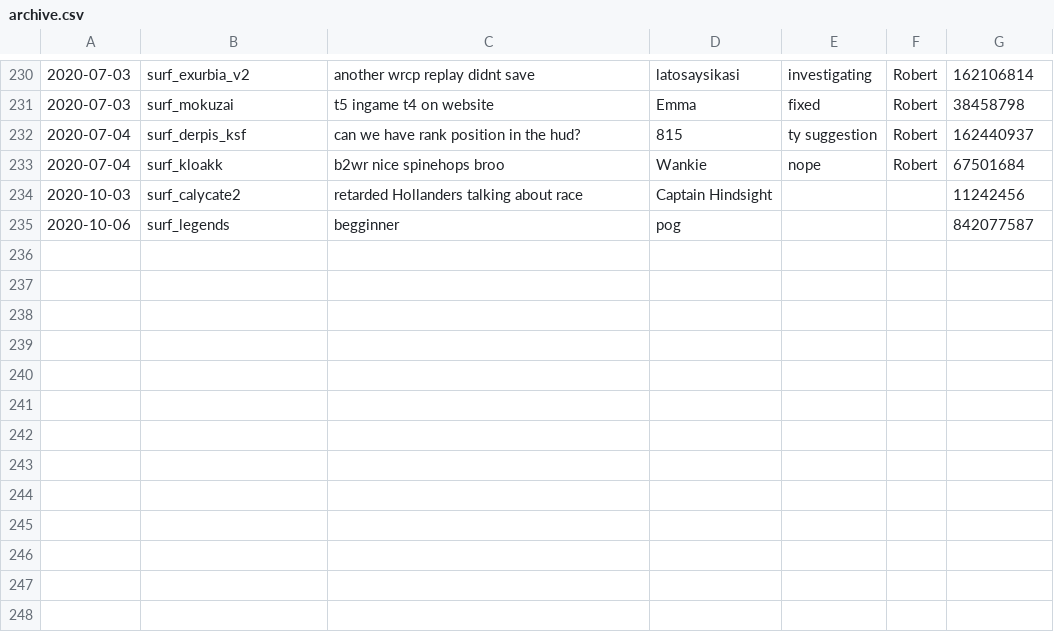
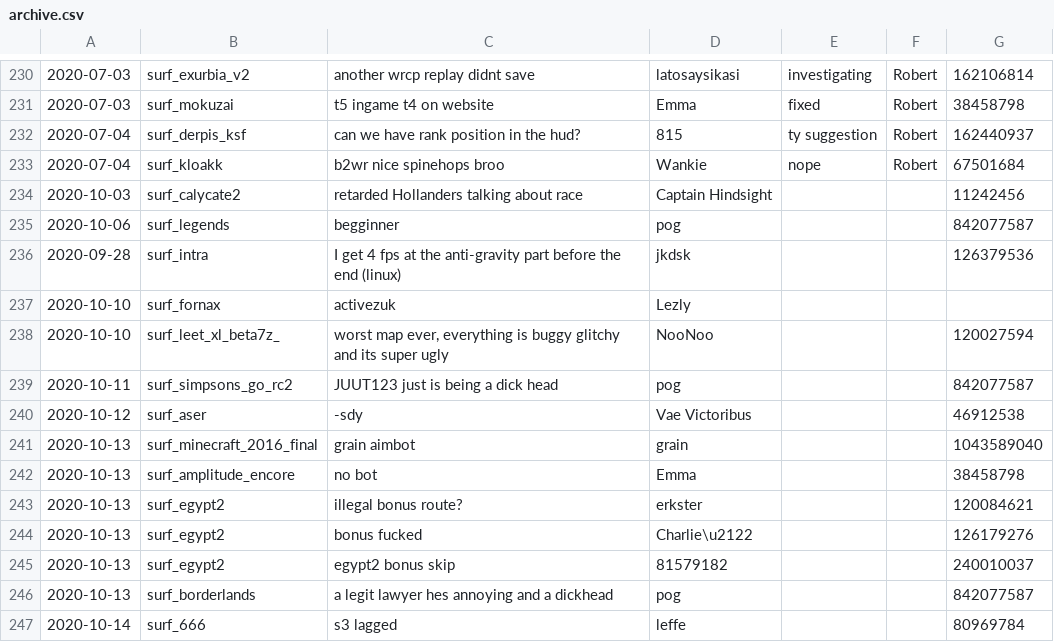
Before and after one commit to Kakalinn/sh-report-archive, a CSV file: archive.csv, drawn as a sheet; only a part is shown, gaps mark what is left out; the diff names each change by its address in the sheet, - before the commit and + after, or states it on an @@ line.

```diff
--- a/archive.csv
+++ b/archive.csv
+row 236: 2020-09-28 | surf_intra | I get 4 fps at the anti-gravity part before the end (linux) | jkdsk |  |  | 126379536
+row 237: 2020-10-10 | surf_fornax | activezuk | Lezly
+row 238: 2020-10-10 | surf_leet_xl_beta7z_ | worst map ever, everything is buggy glitchy and its super ugly | NooNoo |  |  | 120027594
+row 239: 2020-10-11 | surf_simpsons_go_rc2 | JUUT123 just is being a dick head | pog |  |  | 842077587
+row 240: 2020-10-12 | surf_aser | -sdy | Vae Victoribus |  |  | 46912538
+row 241: 2020-10-13 | surf_minecraft_2016_final | grain aimbot | grain |  |  | 1043589040
+row 242: 2020-10-13 | surf_amplitude_encore | no bot | Emma |  |  | 38458798
+row 243: 2020-10-13 | surf_egypt2 | illegal bonus route? | erkster |  |  | 120084621
+row 244: 2020-10-13 | surf_egypt2 | bonus fucked | Charlie\u2122 |  |  | 126179276
+row 245: 2020-10-13 | surf_egypt2 | egypt2 bonus skip | 81579182 |  |  | 240010037
+row 246: 2020-10-13 | surf_borderlands | a legit lawyer hes annoying and a dickhead | pog |  |  | 842077587
+row 247: 2020-10-14 | surf_666 | s3 lagged | leffe |  |  | 80969784
```
Also changed, not shown: 1 other file.
